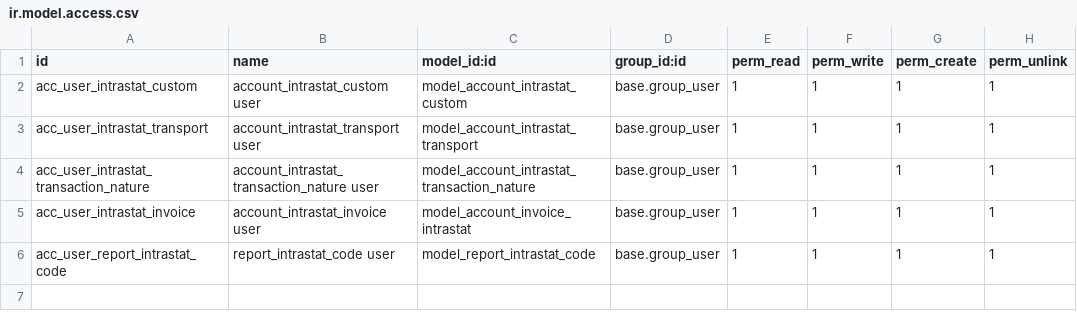
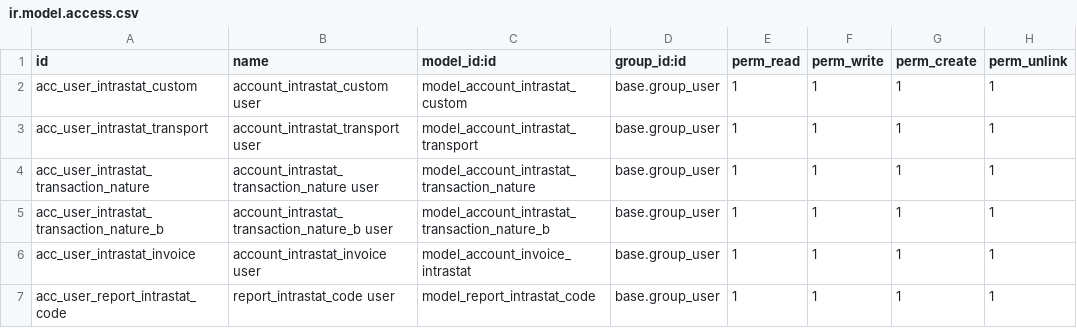
Before and after one commit to OCA/l10n-italy, a CSV file: l10n_it_intrastat/security/ir.model.access.csv, drawn as a sheet; the diff names each change by its address in the sheet, - before the commit and + after, or states it on an @@ line.

Commit message:
[12.0][IMP] intrastat 2022
[WIP]

```diff
--- a/l10n_it_intrastat/security/ir.model.access.csv
+++ b/l10n_it_intrastat/security/ir.model.access.csv
+row 5: acc_user_intrastat_transaction_nature_b | account_intrastat_transaction_nature_b user | model_account_intrastat_transaction_nature_b | base.group_user | 1 | 1 | 1 | 1
```
Also changed, not shown: 17 other files.
